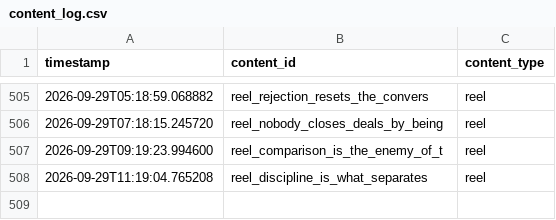
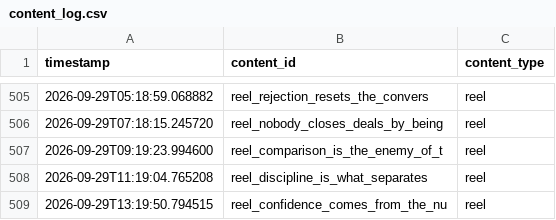
Before and after one commit to pruthvi-builds/closer-code-engine, a CSV file: content_data/content_log.csv, drawn as a sheet; only a part is shown, gaps mark what is left out.

Commit message:
Log confirmed post 2026-09-29T13:19:50Z

```diff
--- a/content_data/content_log.csv
+++ b/content_data/content_log.csv
@@ -508 +508,2 @@ timestamp,content_id,content_type
 2026-09-29T11:19:04.765208,reel_discipline_is_what_separates,reel
+2026-09-29T13:19:50.794515,reel_confidence_comes_from_the_nu,reel
```
